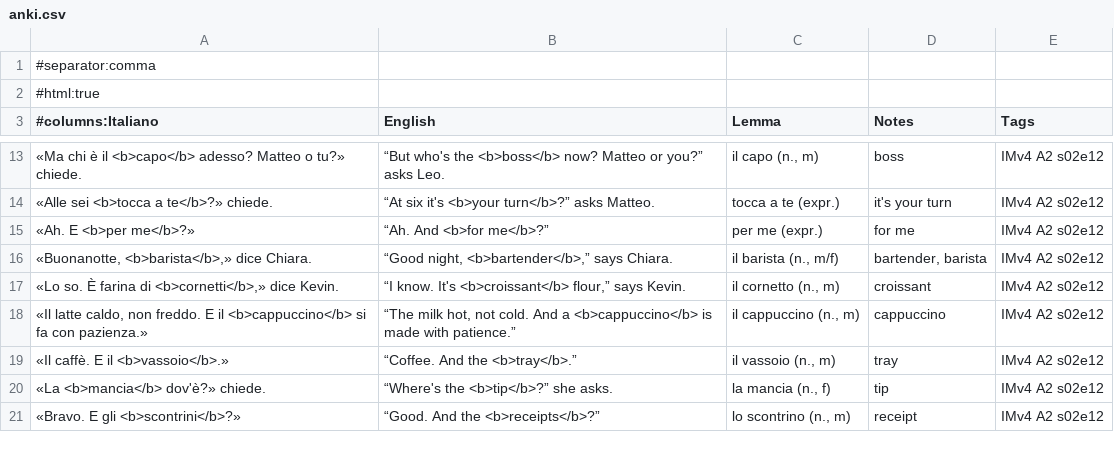
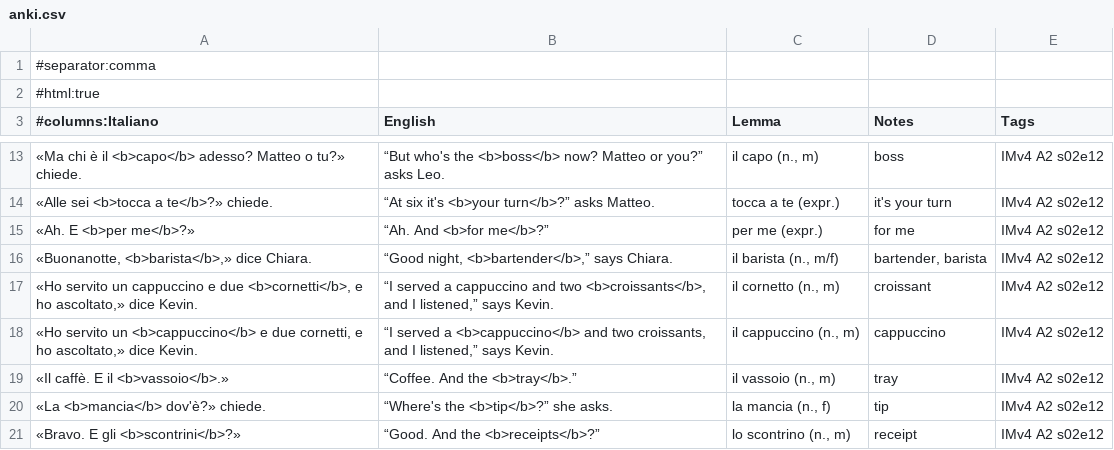
Before and after one commit to Scottiej2k/IMv4, a CSV file: chapters/s02e12/anki.csv, drawn as a sheet; only a part is shown, gaps mark what is left out.

```diff
--- a/chapters/s02e12/anki.csv
+++ b/chapters/s02e12/anki.csv
@@ -16,4 +16,4 @@
 "«Buonanotte, <b>barista</b>,» dice Chiara.","“Good night, <b>bartender</b>,” says Chiara.","il barista (n., m/f)","bartender, barista","IMv4 A2 s02e12"
-"«Lo so. È farina di <b>cornetti</b>,» dice Kevin.","“I know. It's <b>croissant</b> flour,” says Kevin.","il cornetto (n., m)","croissant","IMv4 A2 s02e12"
-"«Il latte caldo, non freddo. E il <b>cappuccino</b> si fa con pazienza.»","“The milk hot, not cold. And a <b>cappuccino</b> is made with patience.”","il cappuccino (n., m)","cappuccino","IMv4 A2 s02e12"
+"«Ho servito un cappuccino e due <b>cornetti</b>, e ho ascoltato,» dice Kevin.","“I served a cappuccino and two <b>croissants</b>, and I listened,” says Kevin.","il cornetto (n., m)","croissant","IMv4 A2 s02e12"
+"«Ho servito un <b>cappuccino</b> e due cornetti, e ho ascoltato,» dice Kevin.","“I served a <b>cappuccino</b> and two croissants, and I listened,” says Kevin.","il cappuccino (n., m)","cappuccino","IMv4 A2 s02e12"
 "«Il caffè. E il <b>vassoio</b>.»","“Coffee. And the <b>tray</b>.”","il vassoio (n., m)","tray","IMv4 A2 s02e12"
```
Also changed, not shown: 9 other files.
